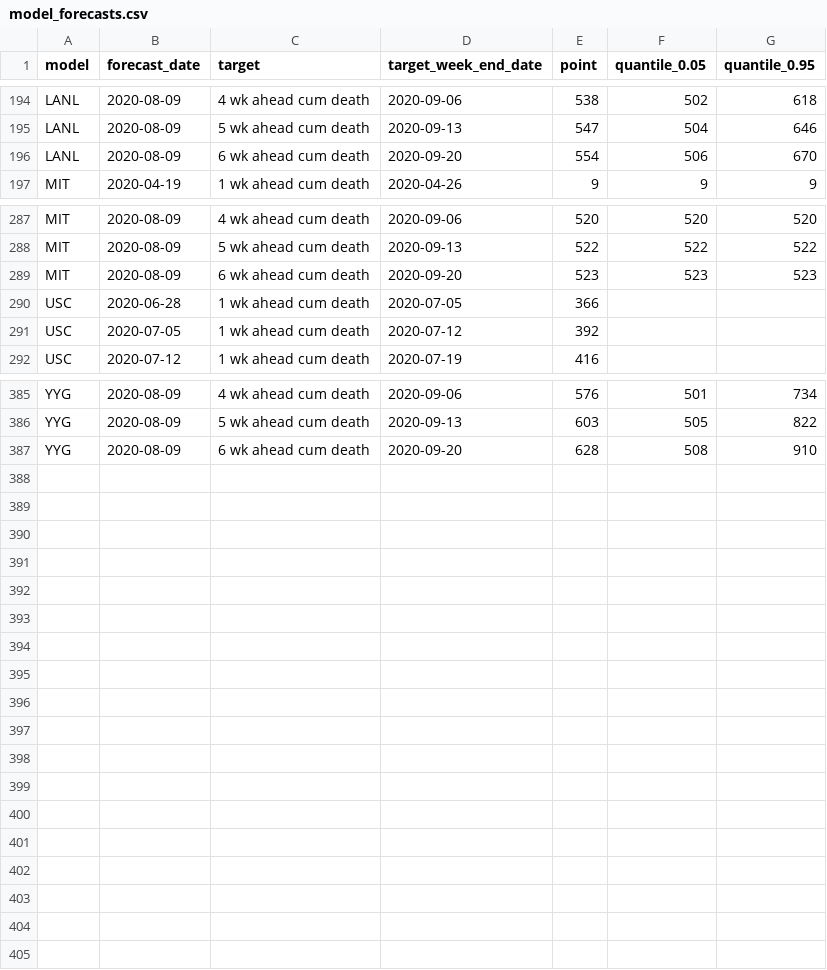
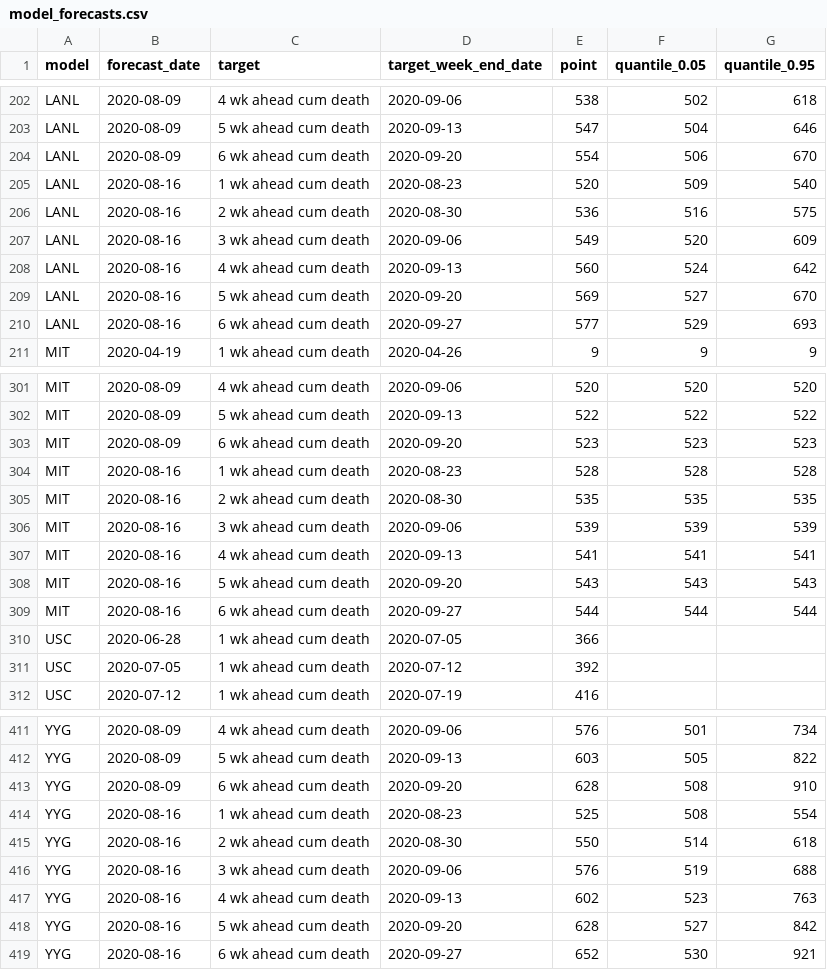
Before and after one commit to nitromannitol/nitromannitol.github.io, a CSV file: cdc_like_kuwait/model_forecasts.csv, drawn as a sheet; only a part is shown, gaps mark what is left out; the diff covers the shown part only.

```diff
--- a/cdc_like_kuwait/model_forecasts.csv
+++ b/cdc_like_kuwait/model_forecasts.csv
@@ -196,2 +204,8 @@ LANL,2020-08-09,5 wk ahead cum death,2020-09-13,547,504,646
 LANL,2020-08-09,6 wk ahead cum death,2020-09-20,554,506,670
+LANL,2020-08-16,1 wk ahead cum death,2020-08-23,520,509,540
+LANL,2020-08-16,2 wk ahead cum death,2020-08-30,536,516,575
+LANL,2020-08-16,3 wk ahead cum death,2020-09-06,549,520,609
+LANL,2020-08-16,4 wk ahead cum death,2020-09-13,560,524,642
+LANL,2020-08-16,5 wk ahead cum death,2020-09-20,569,527,670
+LANL,2020-08-16,6 wk ahead cum death,2020-09-27,577,529,693
 MIT,2020-04-19,1 wk ahead cum death,2020-04-26,9,9,9
@@ -289,2 +303,8 @@ MIT,2020-08-09,5 wk ahead cum death,2020-09-13,522,522,522
 MIT,2020-08-09,6 wk ahead cum death,2020-09-20,523,523,523
+MIT,2020-08-16,1 wk ahead cum death,2020-08-23,528,528,528
+MIT,2020-08-16,2 wk ahead cum death,2020-08-30,535,535,535
+MIT,2020-08-16,3 wk ahead cum death,2020-09-06,539,539,539
+MIT,2020-08-16,4 wk ahead cum death,2020-09-13,541,541,541
+MIT,2020-08-16,5 wk ahead cum death,2020-09-20,543,543,543
+MIT,2020-08-16,6 wk ahead cum death,2020-09-27,544,544,544
 USC,2020-06-28,1 wk ahead cum death,2020-07-05,366,,
@@ -387 +413,7 @@ YYG,2020-08-09,5 wk ahead cum death,2020-09-13,603,505,822
 YYG,2020-08-09,6 wk ahead cum death,2020-09-20,628,508,910
+YYG,2020-08-16,1 wk ahead cum death,2020-08-23,525,508,554
+YYG,2020-08-16,2 wk ahead cum death,2020-08-30,550,514,618
+YYG,2020-08-16,3 wk ahead cum death,2020-09-06,576,519,688
+YYG,2020-08-16,4 wk ahead cum death,2020-09-13,602,523,763
+YYG,2020-08-16,5 wk ahead cum death,2020-09-20,628,527,842
+YYG,2020-08-16,6 wk ahead cum death,2020-09-27,652,530,921
```
Also changed, not shown: 14 added rows elsewhere in this file, cdc_like_kuwait/forecasts/LANL/aggregate.csv, cdc_like_kuwait/forecasts/LANL/aggregate_cases.csv, 18 other files.
